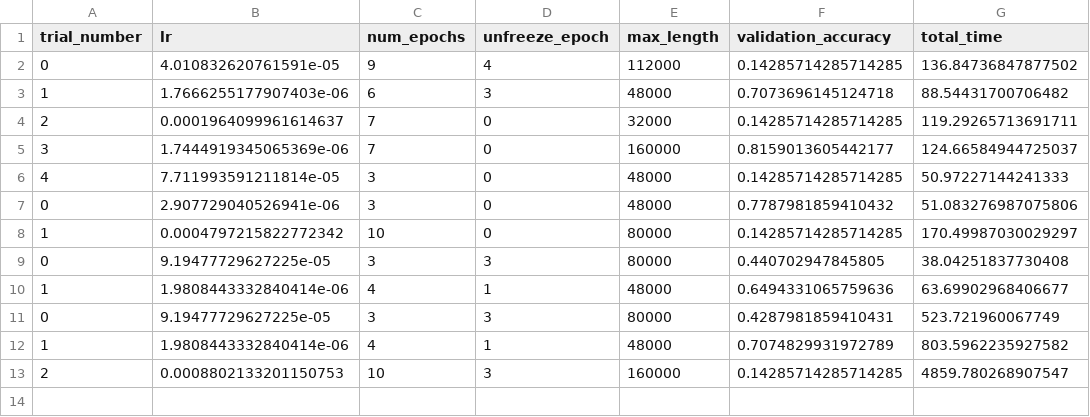
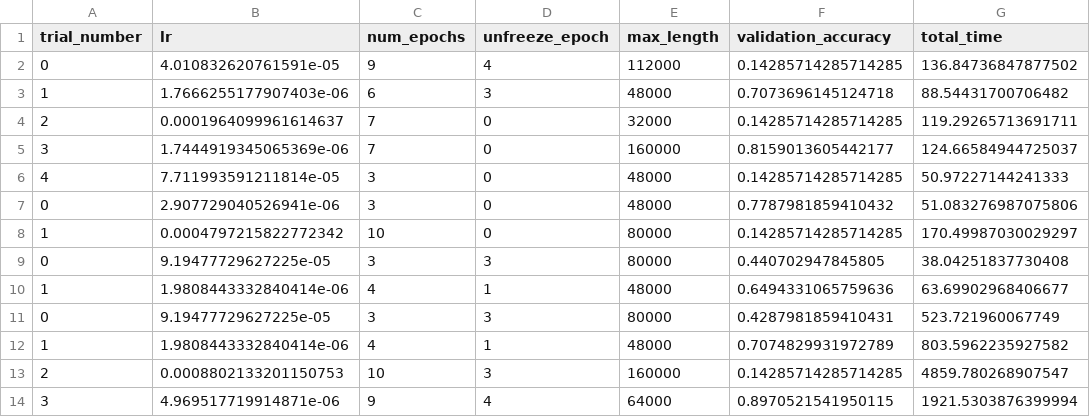
Before and after one commit to youngaryan/diss_autml, a CSV file: speecbrain/hpo_results_bca1_test.csv, drawn as a sheet.

```diff
--- a/speecbrain/hpo_results_bca1_test.csv
+++ b/speecbrain/hpo_results_bca1_test.csv
@@ -13 +13,2 @@ trial_number,lr,num_epochs,unfreeze_epoch,max_length,validation_accuracy,total_t
 2,0.0008802133201150753,10,3,160000,0.14285714285714285,4859.780268907547
+3,4.969517719914871e-06,9,4,64000,0.8970521541950115,1921.5303876399994
```
Also changed, not shown: speecbrain/hpo_results_ax_bca1_1.csv, speecbrain/hpo_results_hyperopt_bca_1_test.csv, 7 other files.
